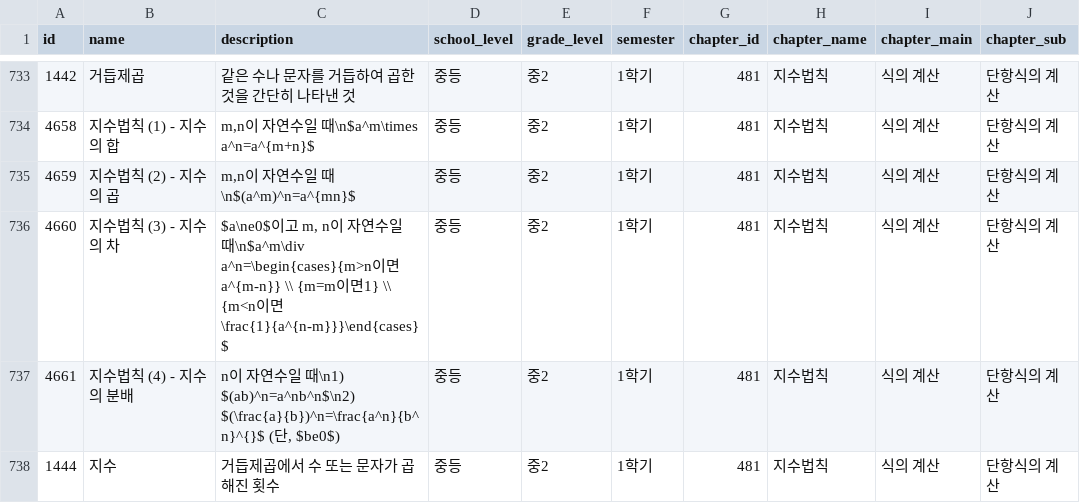
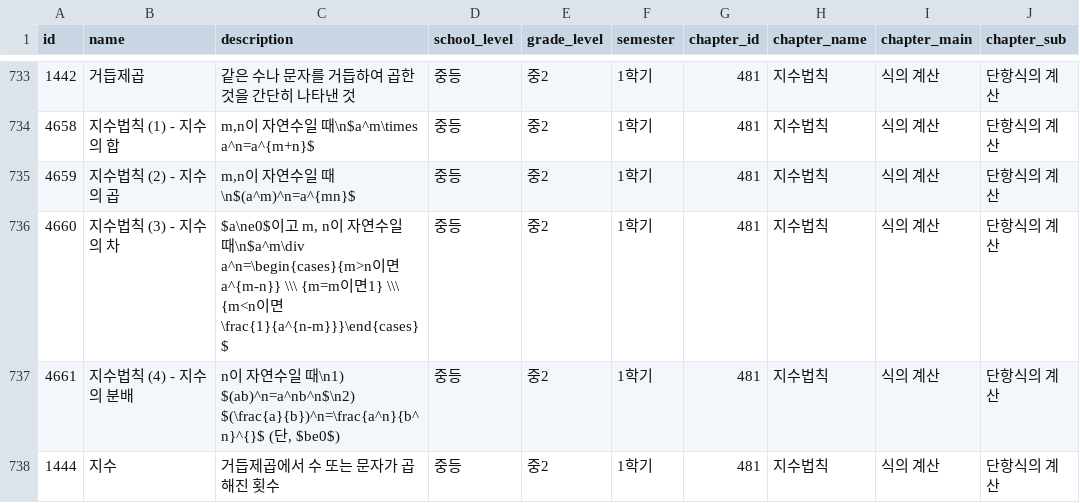
Before and after one commit to data-sy/my-math-teacher, a CSV file: analysis/data/csv/concepts.csv, drawn as a sheet; only a part is shown, gaps mark what is left out; the diff covers the shown part only; the diff names each change by its address in the sheet, - before the commit and + after, or states it on an @@ line.

```diff
--- a/analysis/data/csv/concepts.csv
+++ b/analysis/data/csv/concepts.csv
-C736 (description): …면a^{m-n}} \\ {m=m이면1} \\ {m<n이…
+C736 (description): …면a^{m-n}} \\\ {m=m이면1} \\\ {m<n이…
```
Also changed, not shown: 32 edited cells elsewhere in this file, 1 other file.
